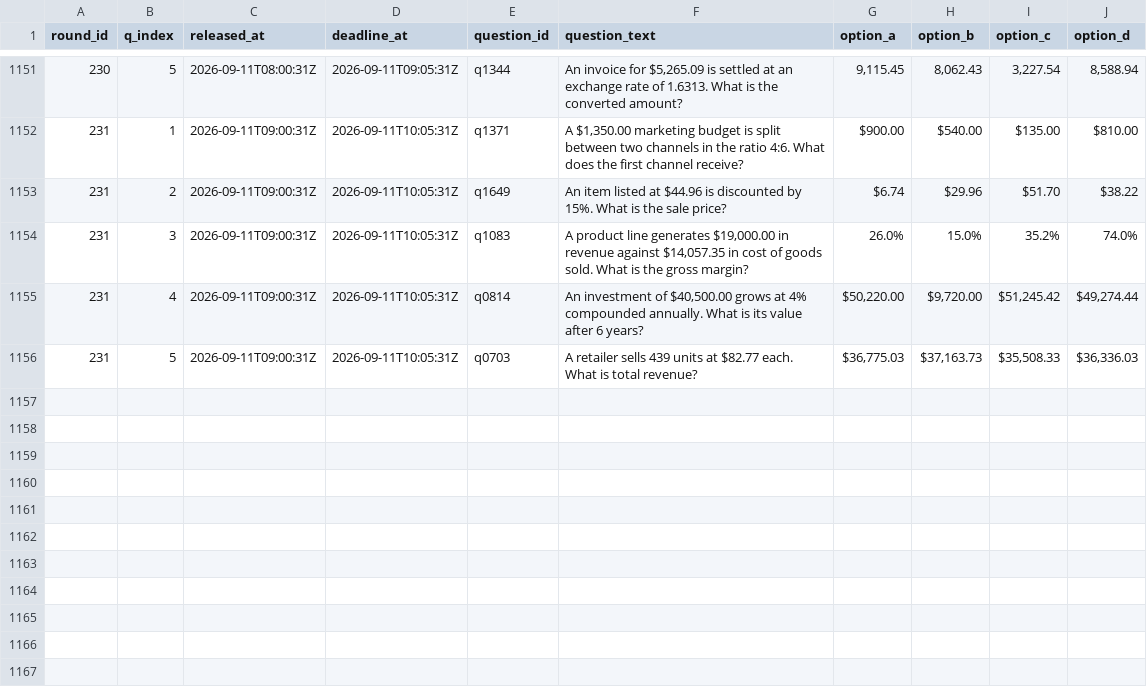
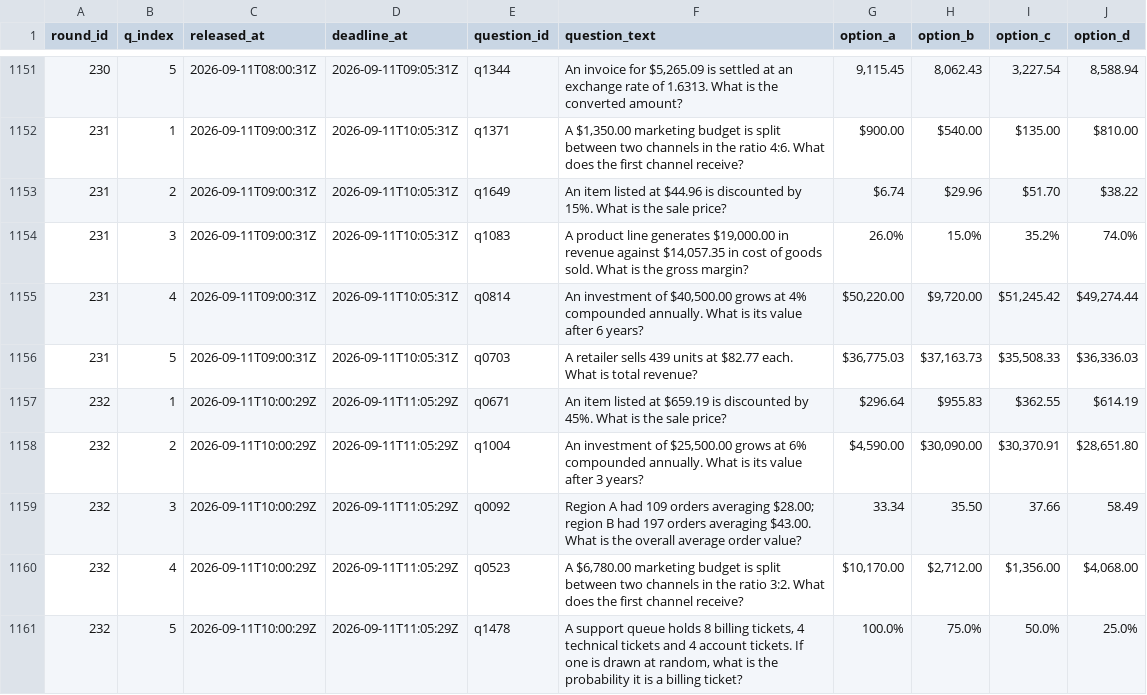
Before and after one commit to FaisalXL/dso429-hw1-questions, a CSV file: questions.csv, drawn as a sheet; only a part is shown, gaps mark what is left out; the diff names each change by its address in the sheet, - before the commit and + after, or states it on an @@ line.

```diff
--- a/questions.csv
+++ b/questions.csv
+row 1157: 232 | 1 | 2026-09-11T10:00:29Z | 2026-09-11T11:05:29Z | q0671 | An item listed at $659.19 is discounted by 45%. What is the sale price? | $296.64 | $955.83 | $362.55 | $614.19
+row 1158: 232 | 2 | 2026-09-11T10:00:29Z | 2026-09-11T11:05:29Z | q1004 | An investment of $25,500.00 grows at 6% compounded annually. What is its value after 3 years? | $4,590.00 | $30,090.00 | $30,370.91 | $28,651.80
+row 1159: 232 | 3 | 2026-09-11T10:00:29Z | 2026-09-11T11:05:29Z | q0092 | Region A had 109 orders averaging $28.00; region B had 197 orders averaging $43.00. What is the overall average order value? | 33.34 | 35.50 | 37.66 | 58.49
+row 1160: 232 | 4 | 2026-09-11T10:00:29Z | 2026-09-11T11:05:29Z | q0523 | A $6,780.00 marketing budget is split between two channels in the ratio 3:2. What does the first channel receive? | $10,170.00 | $2,712.00 | $1,356.00 | $4,068.00
+row 1161: 232 | 5 | 2026-09-11T10:00:29Z | 2026-09-11T11:05:29Z | q1478 | A support queue holds 8 billing tickets, 4 technical tickets and 4 account tickets. If one is drawn at random, what is the probability it is a billing ticket? | 100.0% | 75.0% | 50.0% | 25.0%
```
Also changed, not shown: 44 other files.
